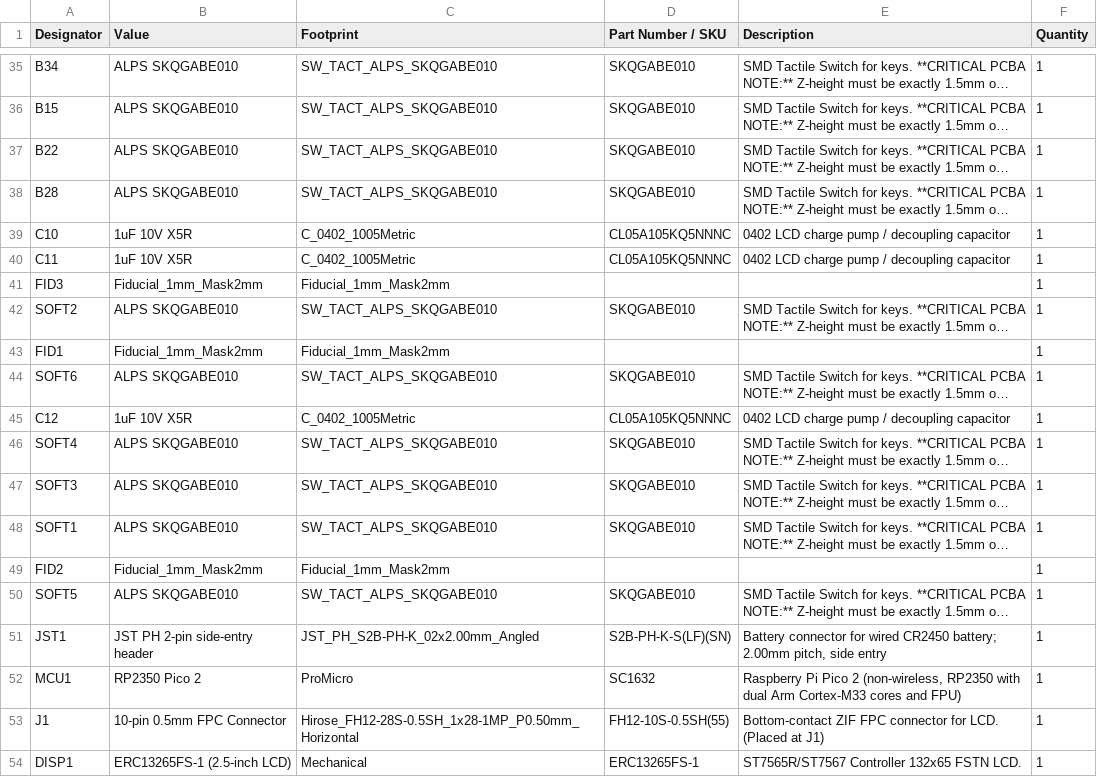
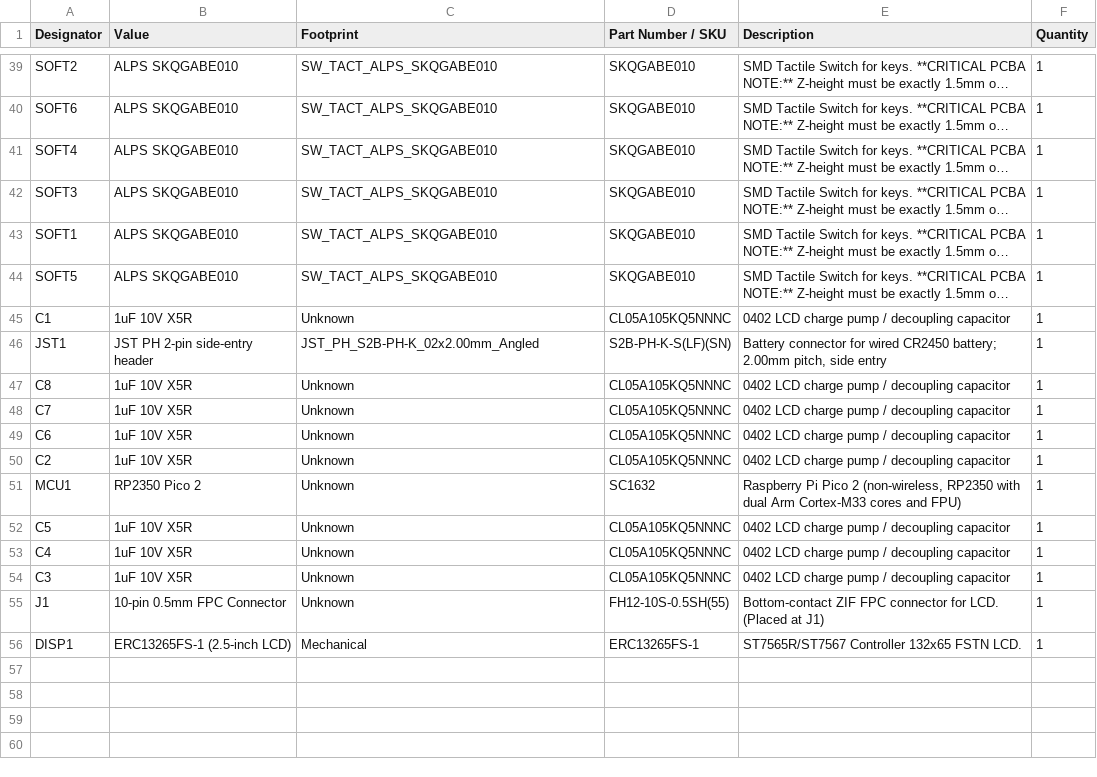
Before and after one commit to abagher2/watch-calc-32, a CSV file: Hardware/output/WatchCalc32_Manufacturing/bom.csv, drawn as a sheet; only a part is shown, gaps mark what is left out; long unchanged cells end in …; removed rows and columns are numbered as before the commit, all else as after; the diff covers the shown part only; the diff names each change by its address in the sheet, - before the commit and + after, or states it on an @@ line.

```diff
--- a/Hardware/output/WatchCalc32_Manufacturing/bom.csv
+++ b/Hardware/output/WatchCalc32_Manufacturing/bom.csv
@@ row 35 moved to row 5: B34 @@
@@ row 36 moved to row 35: B15 @@
@@ row 37 moved to row 14: B22 @@
@@ row 38 moved to row 15: B28 @@
-row 39: C10 | 1uF 10V X5R | C_0402_1005Metric | CL05A105KQ5NNNC | 0402 LCD charge pump / decoupling capacitor | 1
-row 40: C11 | 1uF 10V X5R | C_0402_1005Metric | CL05A105KQ5NNNC | 0402 LCD charge pump / decoupling capacitor | 1
-row 41: FID3 | Fiducial_1mm_Mask2mm | Fiducial_1mm_Mask2mm |  |  | 1
-row 43: FID1 | Fiducial_1mm_Mask2mm | Fiducial_1mm_Mask2mm |  |  | 1
-row 45: C12 | 1uF 10V X5R | C_0402_1005Metric | CL05A105KQ5NNNC | 0402 LCD charge pump / decoupling capacitor | 1
-row 49: FID2 | Fiducial_1mm_Mask2mm | Fiducial_1mm_Mask2mm |  |  | 1
+row 45: C1 | 1uF 10V X5R | Unknown | CL05A105KQ5NNNC | 0402 LCD charge pump / decoupling capacitor | 1
+row 47: C8 | 1uF 10V X5R | Unknown | CL05A105KQ5NNNC | 0402 LCD charge pump / decoupling capacitor | 1
+row 48: C7 | 1uF 10V X5R | Unknown | CL05A105KQ5NNNC | 0402 LCD charge pump / decoupling capacitor | 1
+row 49: C6 | 1uF 10V X5R | Unknown | CL05A105KQ5NNNC | 0402 LCD charge pump / decoupling capacitor | 1
+row 50: C2 | 1uF 10V X5R | Unknown | CL05A105KQ5NNNC | 0402 LCD charge pump / decoupling capacitor | 1
-C51 (Footprint): ProMicro
+C51 (Footprint): Unknown
+row 52: C5 | 1uF 10V X5R | Unknown | CL05A105KQ5NNNC | 0402 LCD charge pump / decoupling capacitor | 1
+row 53: C4 | 1uF 10V X5R | Unknown | CL05A105KQ5NNNC | 0402 LCD charge pump / decoupling capacitor | 1
+row 54: C3 | 1uF 10V X5R | Unknown | CL05A105KQ5NNNC | 0402 LCD charge pump / decoupling capacitor | 1
-C55 (Footprint): Hirose_FH12-28S-0.5SH_1x28-1MP_P0.50mm_Horizontal
+C55 (Footprint): Unknown
```
Also changed, not shown: 25 moved rows elsewhere in this file, Hardware/output/WatchCalc32_Manufacturing/centroid.csv, 33 other files.
